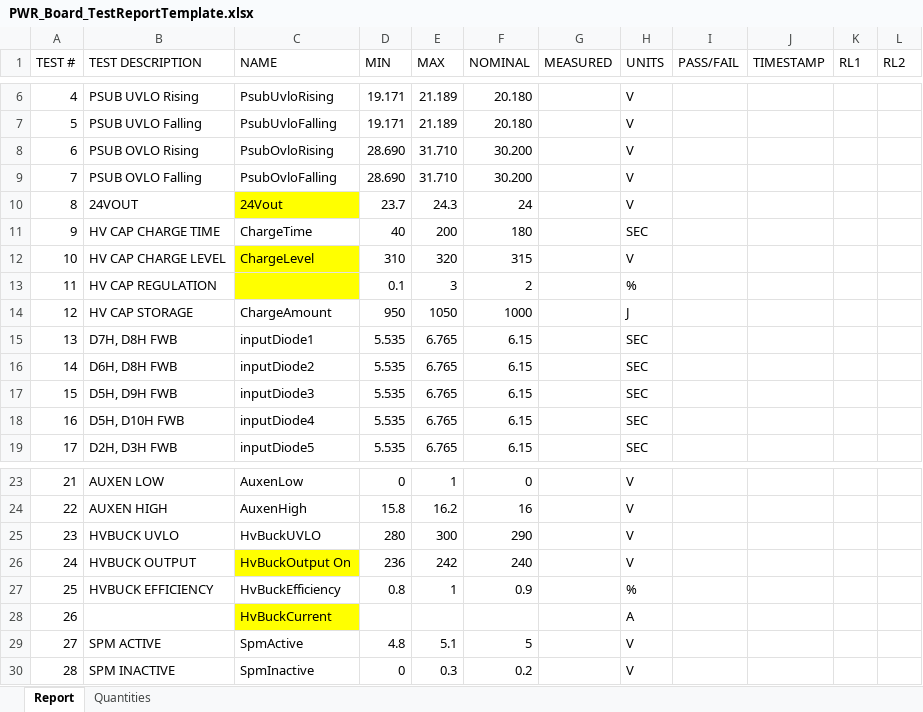
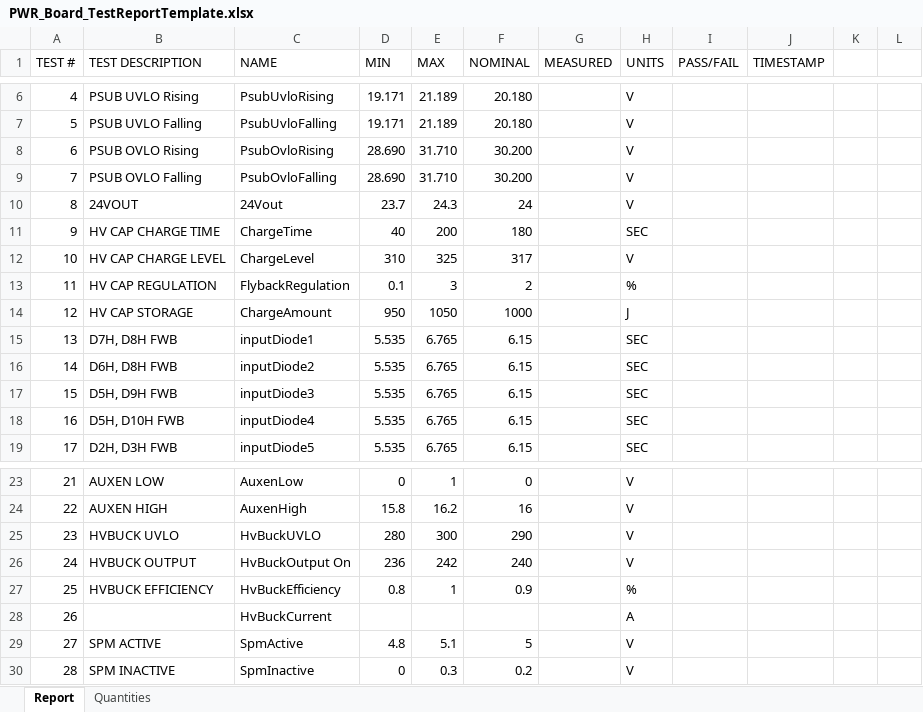
Before and after one commit to ninja-lab/pluto, an Excel workbook: PWRAutomatedTest/PWR_Board_TestReportTemplate.xlsx, sheet Report, drawn as a sheet; only a part is shown, gaps mark what is left out; values as stored, in another font and other column widths than the file's, no borders; the diff names each change by its address in the sheet, - before the commit and + after, or states it on an @@ line.

```diff
--- a/PWRAutomatedTest/PWR_Board_TestReportTemplate.xlsx (sheet Report)
+++ b/PWRAutomatedTest/PWR_Board_TestReportTemplate.xlsx (sheet Report)
-K1: RL1
+K1: (empty)
-L1: RL2
+L1: (empty)
-C10 fill: #FFFF00
+C10 fill: none
-C12:C13 fill: #FFFF00
+C12:C13 fill: none
-E12 (MAX): 320
+E12 (MAX): 325
-F12 (NOMINAL): 315
+F12 (NOMINAL): 317
-C13 (NAME): (empty)
+C13 (NAME): FlybackRegulation
-C26 fill: #FFFF00
+C26 fill: none
-C28 fill: #FFFF00
+C28 fill: none
```
Also changed, not shown: 4 other files.
